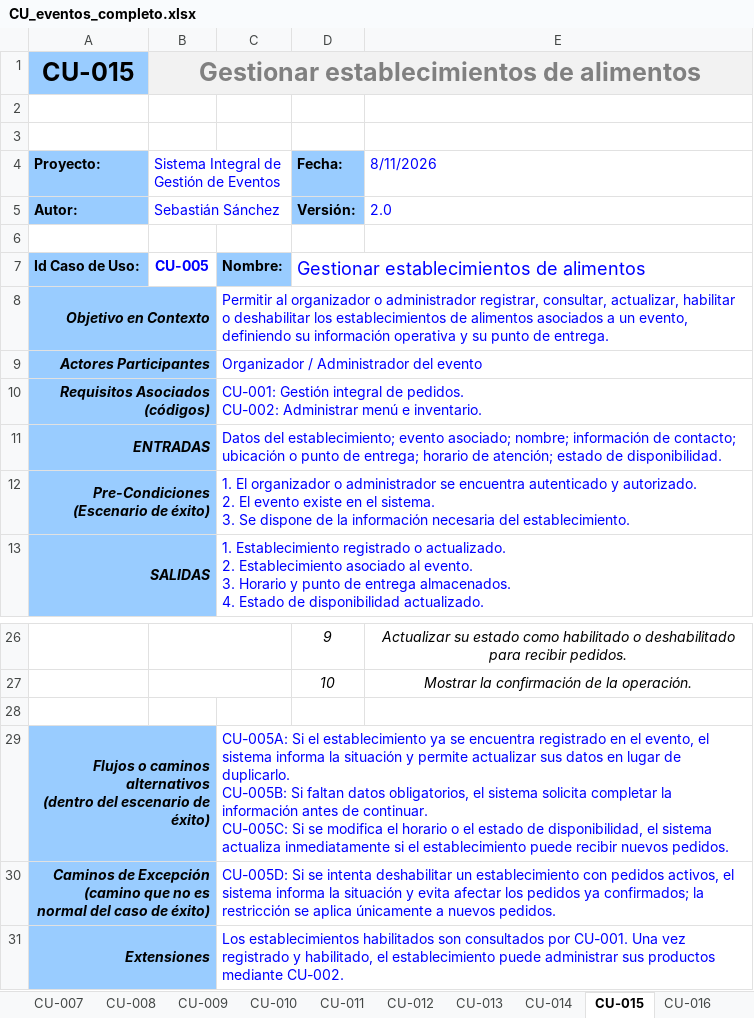
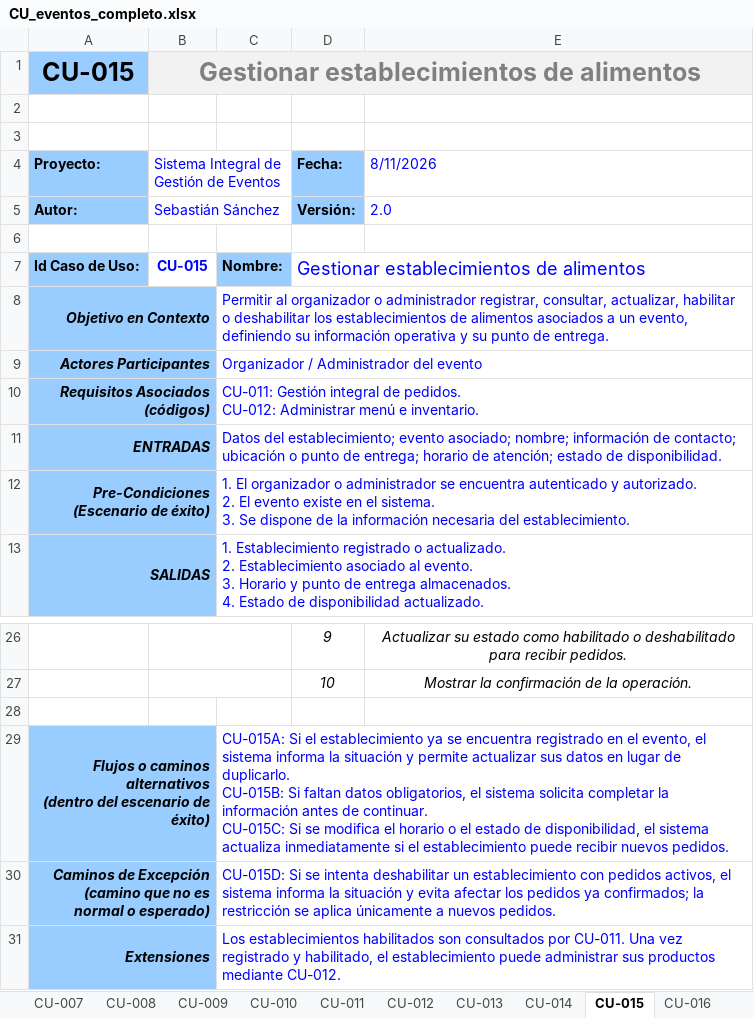
Before and after one commit to Emperador24/HEXACORE, an Excel workbook: Documentation/Submission/CU_eventos_completo.xlsx, sheet CU-015, drawn as a sheet; only a part is shown, gaps mark what is left out; values as stored, in another font and other column widths than the file's, no borders; ↵ is a line break in a cell; the diff names each change by its address in the sheet, - before the commit and + after, or states it on an @@ line.

Commit message:
feat(alimentos): integrar portal CU-015 y demostración Playwright aislada

```diff
--- a/Documentation/Submission/CU_eventos_completo.xlsx (sheet CU-015)
+++ b/Documentation/Submission/CU_eventos_completo.xlsx (sheet CU-015)
-B7: CU-005
+B7: CU-015
-C10: CU-001: Gestión integral de pedidos. ↵ CU-002: Administrar menú…
+C10: CU-011: Gestión integral de pedidos. ↵ CU-012: Administrar menú…
-C29: CU-005A: Si el establecimiento ya se encuentra registrado en el evento, el sistema informa la situación y permite actualizar sus datos en lugar de duplicarlo. ↵ CU-005B: Si faltan datos obligatorios, el sistema solicita completar la información antes de continuar. ↵ CU-005C: Si se…
+C29: CU-015A: Si el establecimiento ya se encuentra registrado en el evento, el sistema informa la situación y permite actualizar sus datos en lugar de duplicarlo. ↵ CU-015B: Si faltan datos obligatorios, el sistema solicita completar la información antes de continuar. ↵ CU-015C: Si se…
-A30 (CU-015): …es normal del caso de éxito)
+A30 (CU-015): …es normal o esperado)
-C30: CU-005D: Si se…
+C30: CU-015D: Si se…
-C31: …consultados por CU-001. Una vez registrado y habilitado, el establecimiento puede administrar sus productos mediante CU-002.
+C31: …consultados por CU-011. Una vez registrado y habilitado, el establecimiento puede administrar sus productos mediante CU-012.
```
Also changed, not shown: sheet CU-011, 26 other files.
